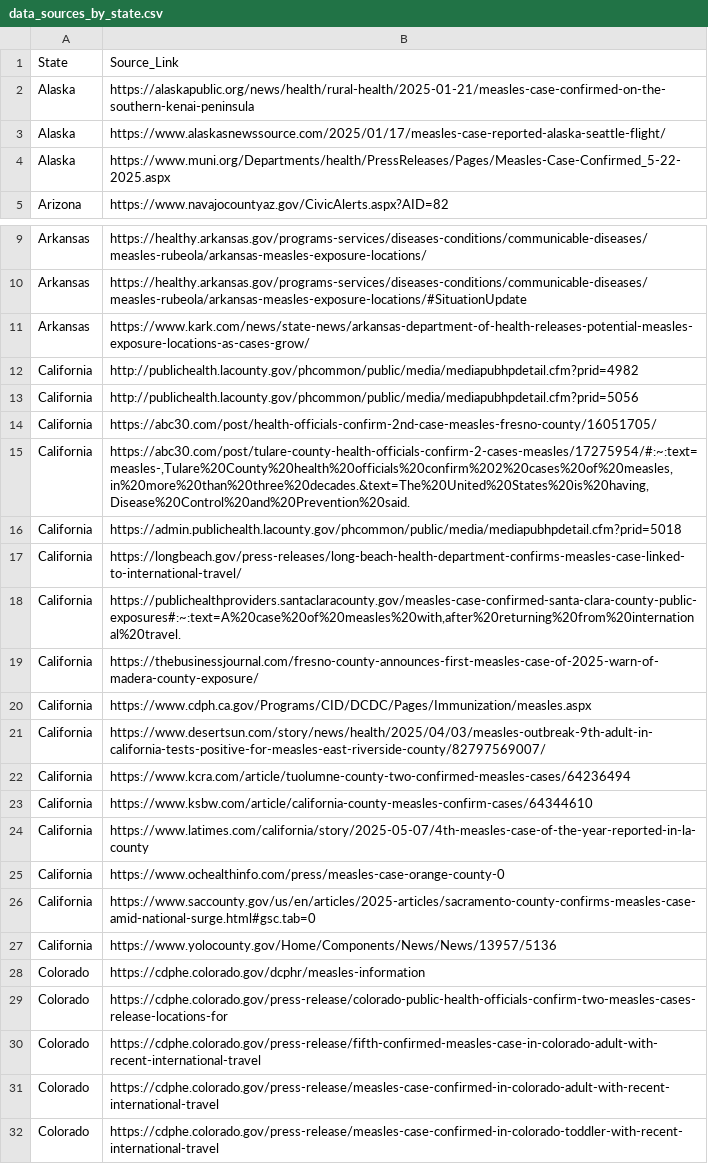
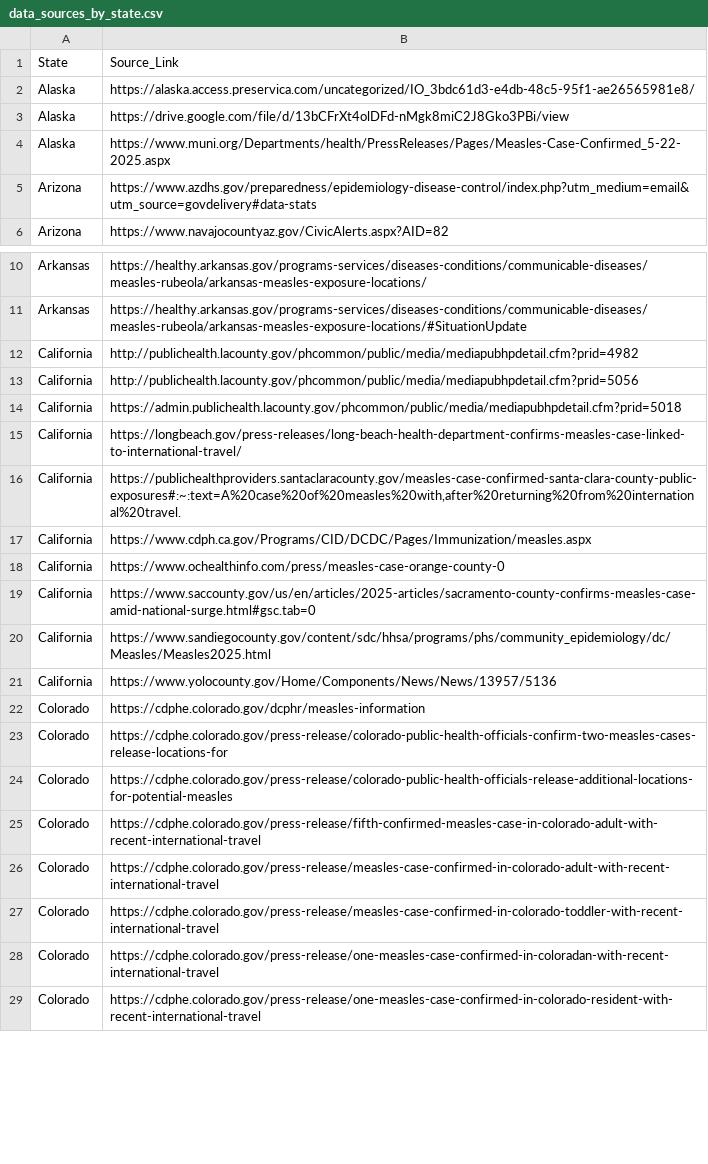
Before and after one commit to CSSEGISandData/measles_data, a CSV file: data_sources_by_state.csv, drawn as a sheet; only a part is shown, gaps mark what is left out; the shorter side is filled out with more unchanged rows; the diff covers the shown part only.

```diff
--- a/data_sources_by_state.csv
+++ b/data_sources_by_state.csv
@@ -1,5 +1,6 @@
 State,Source_Link
-Alaska,https://alaskapublic.org/news/health/rural-health/2025-01-21/measles-case-confirmed-on-the-southern-kenai-peninsula
-Alaska,https://www.alaskasnewssource.com/2025/01/17/measles-case-reported-alaska-seattle-flight/
+Alaska,https://alaska.access.preservica.com/uncategorized/IO_3bdc61d3-e4db-48c5-95f1-ae26565981e8/
+Alaska,https://drive.google.com/file/d/13bCFrXt4olDFd-nMgk8miC2J8Gko3PBi/view
 Alaska,https://www.muni.org/Departments/health/PressReleases/Pages/Measles-Case-Confirmed_5-22-2025.aspx
+Arizona,https://www.azdhs.gov/preparedness/epidemiology-disease-control/index.php?utm_medium=email&utm_source=govdelivery#data-stats
 Arizona,https://www.navajocountyaz.gov/CivicAlerts.aspx?AID=82
@@ -10,7 +11,4 @@ Arkansas,https://healthy.arkansas.gov/programs-services/diseases-conditions/comm
 Arkansas,https://healthy.arkansas.gov/programs-services/diseases-conditions/communicable-diseases/measles-rubeola/arkansas-measles-exposure-locations/#SituationUpdate
-Arkansas,https://www.kark.com/news/state-news/arkansas-department-of-health-releases-potential-measles-exposure-locations-as-cases-grow/
 California,http://publichealth.lacounty.gov/phcommon/public/media/mediapubhpdetail.cfm?prid=4982
 California,http://publichealth.lacounty.gov/phcommon/public/media/mediapubhpdetail.cfm?prid=5056
-California,https://abc30.com/post/health-officials-confirm-2nd-case-measles-fresno-county/16051705/
-California,"https://abc30.com/post/tulare-county-health-officials-confirm-2-cases-measles/17275954/#:~:text=measles-,Tulare%20County%20health%20officials%20confirm%202%20cases%20of%20measles,in%20more%20than%20three%20decades.&text=The%20United%20States%20is%20having,Disease%20Control%20and%20Prevention%20said."
 California,https://admin.publichealth.lacounty.gov/phcommon/public/media/mediapubhpdetail.cfm?prid=5018
@@ -18,10 +16,6 @@ California,https://longbeach.gov/press-releases/long-beach-health-department-con
 California,"https://publichealthproviders.santaclaracounty.gov/measles-case-confirmed-santa-clara-county-public-exposures#:~:text=A%20case%20of%20measles%20with,after%20returning%20from%20international%20travel."
-California,https://thebusinessjournal.com/fresno-county-announces-first-measles-case-of-2025-warn-of-madera-county-exposure/
 California,https://www.cdph.ca.gov/Programs/CID/DCDC/Pages/Immunization/measles.aspx
-California,https://www.desertsun.com/story/news/health/2025/04/03/measles-outbreak-9th-adult-in-california-tests-positive-for-measles-east-riverside-county/82797569007/
-California,https://www.kcra.com/article/tuolumne-county-two-confirmed-measles-cases/64236494
-California,https://www.ksbw.com/article/california-county-measles-confirm-cases/64344610
-California,https://www.latimes.com/california/story/2025-05-07/4th-measles-case-of-the-year-reported-in-la-county
 California,https://www.ochealthinfo.com/press/measles-case-orange-county-0
 California,https://www.saccounty.gov/us/en/articles/2025-articles/sacramento-county-confirms-measles-case-amid-national-surge.html#gsc.tab=0
+California,https://www.sandiegocounty.gov/content/sdc/hhsa/programs/phs/community_epidemiology/dc/Measles/Measles2025.html
 California,https://www.yolocounty.gov/Home/Components/News/News/13957/5136
@@ -29,2 +23,3 @@ Colorado,https://cdphe.colorado.gov/dcphr/measles-information
 Colorado,https://cdphe.colorado.gov/press-release/colorado-public-health-officials-confirm-two-measles-cases-release-locations-for
+Colorado,https://cdphe.colorado.gov/press-release/colorado-public-health-officials-release-additional-locations-for-potential-measles
 Colorado,https://cdphe.colorado.gov/press-release/fifth-confirmed-measles-case-in-colorado-adult-with-recent-international-travel
```
Also changed, not shown: 4 added rows, 14 removed rows and 7 edited cells elsewhere in this file, Top_states_time_series.csv, measles_county_all_updates.csv.
